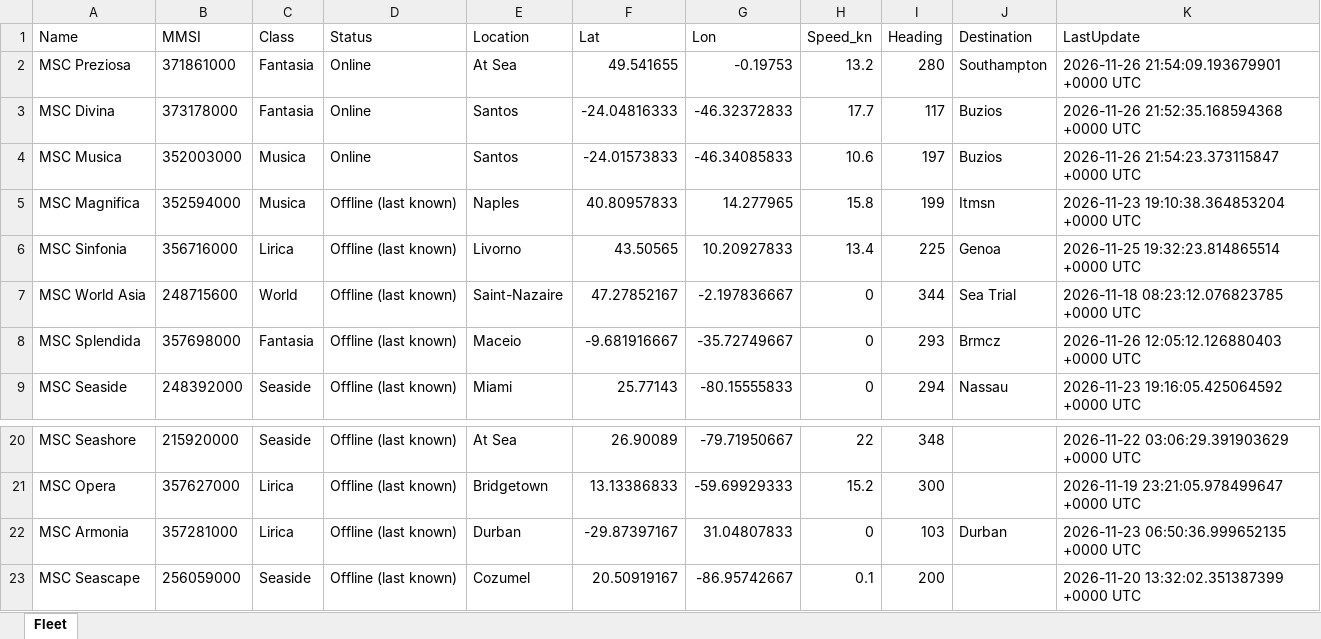
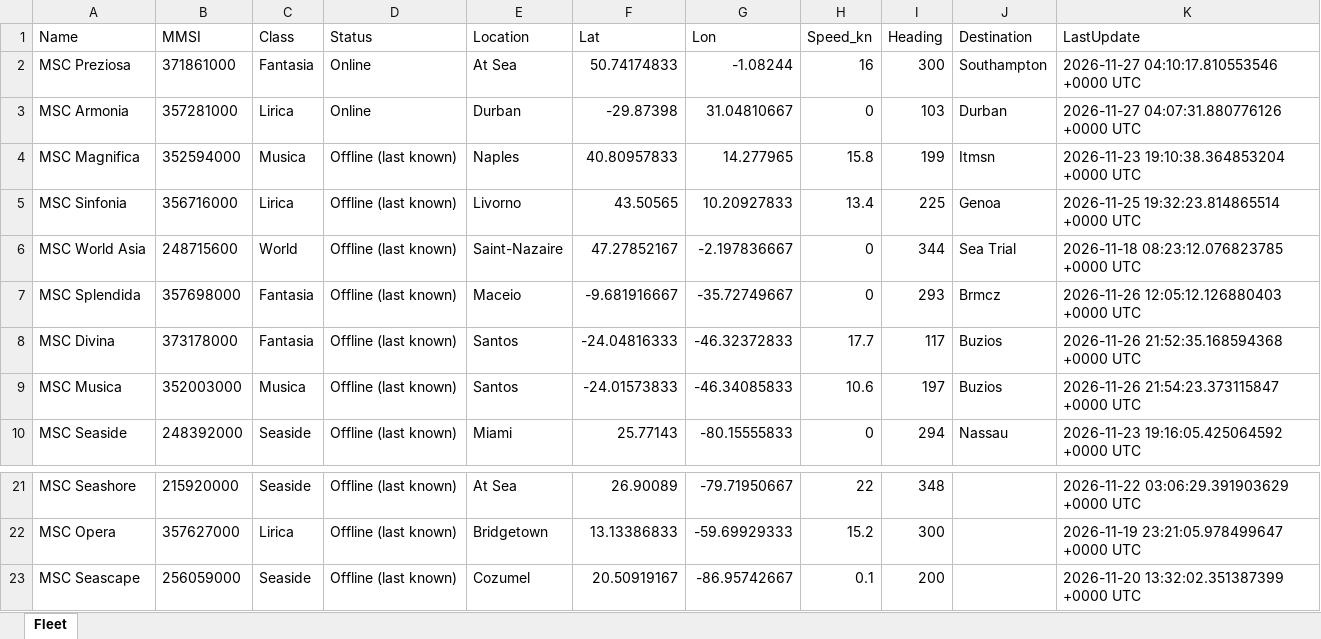
Before and after one commit to danggiulia17/MSC-EXPLORA-fleet-tracker, an Excel workbook: fleet_positions.xlsx, sheet Fleet, drawn as a sheet; only a part is shown, gaps mark what is left out; values as stored, in another font and other column widths than the file's, no borders; removed rows and columns are numbered as before the commit, all else as after; the diff names each change by its address in the sheet, - before the commit and + after, or states it on an @@ line.

```diff
--- a/fleet_positions.xlsx (sheet Fleet)
+++ b/fleet_positions.xlsx (sheet Fleet)
-F2 (Lat): 49.541655
+F2 (Lat): 50.74174833
-G2 (Lon): -0.19753
+G2 (Lon): -1.08244
-H2 (Speed_kn): 13.2
+H2 (Speed_kn): 16
-I2 (Heading): 280
+I2 (Heading): 300
-K2 (LastUpdate): 2026-11-26 21:54:09.193679901 +0000 UTC
+K2 (LastUpdate): 2026-11-27 04:10:17.810553546 +0000 UTC
-row 3: MSC Divina | 373178000 | Fantasia | Online | Santos | -24.04816333 | -46.32372833 | 17.7 | 117 | Buzios | 2026-11-26 21:52:35.168594368 +0000 UTC
-row 4: MSC Musica | 352003000 | Musica | Online | Santos | -24.01573833 | -46.34085833 | 10.6 | 197 | Buzios | 2026-11-26 21:54:23.373115847 +0000 UTC
+row 3: MSC Armonia | 357281000 | Lirica | Online | Durban | -29.87398 | 31.04810667 | 0 | 103 | Durban | 2026-11-27 04:07:31.880776126 +0000 UTC
+row 8: MSC Divina | 373178000 | Fantasia | Offline (last known) | Santos | -24.04816333 | -46.32372833 | 17.7 | 117 | Buzios | 2026-11-26 21:52:35.168594368 +0000 UTC
+row 9: MSC Musica | 352003000 | Musica | Offline (last known) | Santos | -24.01573833 | -46.34085833 | 10.6 | 197 | Buzios | 2026-11-26 21:54:23.373115847 +0000 UTC
-row 22: MSC Armonia | 357281000 | Lirica | Offline (last known) | Durban | -29.87397167 | 31.04807833 | 0 | 103 | Durban | 2026-11-23 06:50:36.999652135 +0000 UTC
```
Also changed, not shown: 2 other files.
